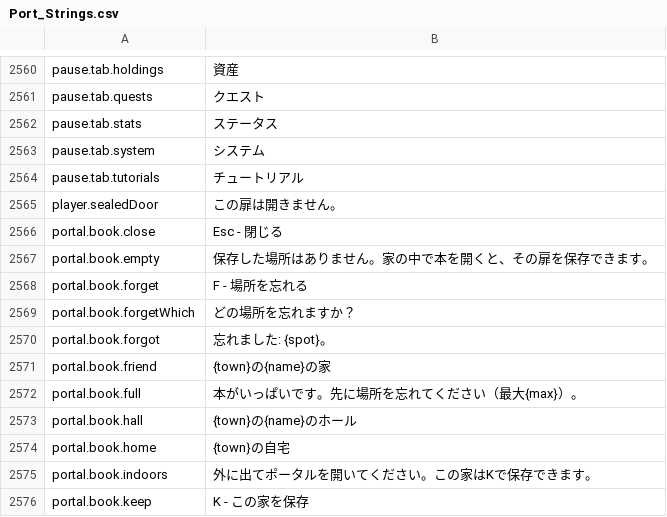
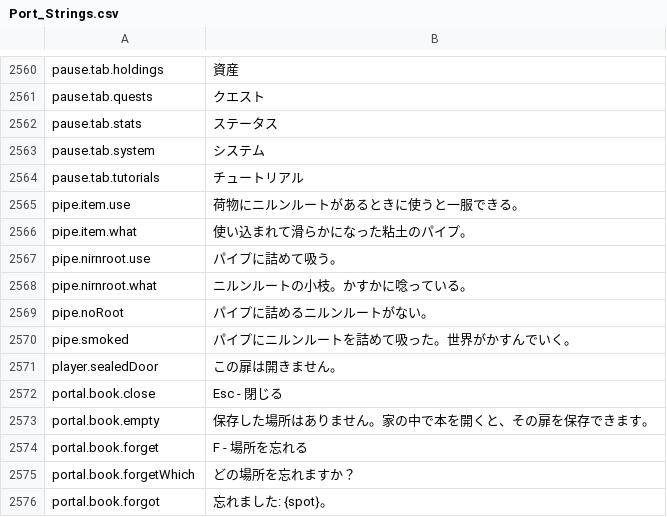
Before and after one commit to Lattymoy/daggerfall-js-source, a CSV file: locales/ja/Port_Strings.csv, drawn as a sheet; only a part is shown, gaps mark what is left out; the shorter side is filled out with more unchanged rows.

```diff
--- a/locales/ja/Port_Strings.csv
+++ b/locales/ja/Port_Strings.csv
@@ -2566,2 +2566,8 @@ pause.tab.system,"システム"
 pause.tab.tutorials,"チュートリアル"
+pipe.item.use,"荷物にニルンルートがあるときに使うと一服できる。"
+pipe.item.what,"使い込まれて滑らかになった粘土のパイプ。"
+pipe.nirnroot.use,"パイプに詰めて吸う。"
+pipe.nirnroot.what,"ニルンルートの小枝。かすかに唸っている。"
+pipe.noRoot,"パイプに詰めるニルンルートがない。"
+pipe.smoked,"パイプにニルンルートを詰めて吸った。世界がかすんでいく。"
 player.sealedDoor,"この扉は開きません。"
```
Also changed, not shown: locales/bg/Port_Strings.csv, locales/el/Port_Strings.csv, 48 other files.
